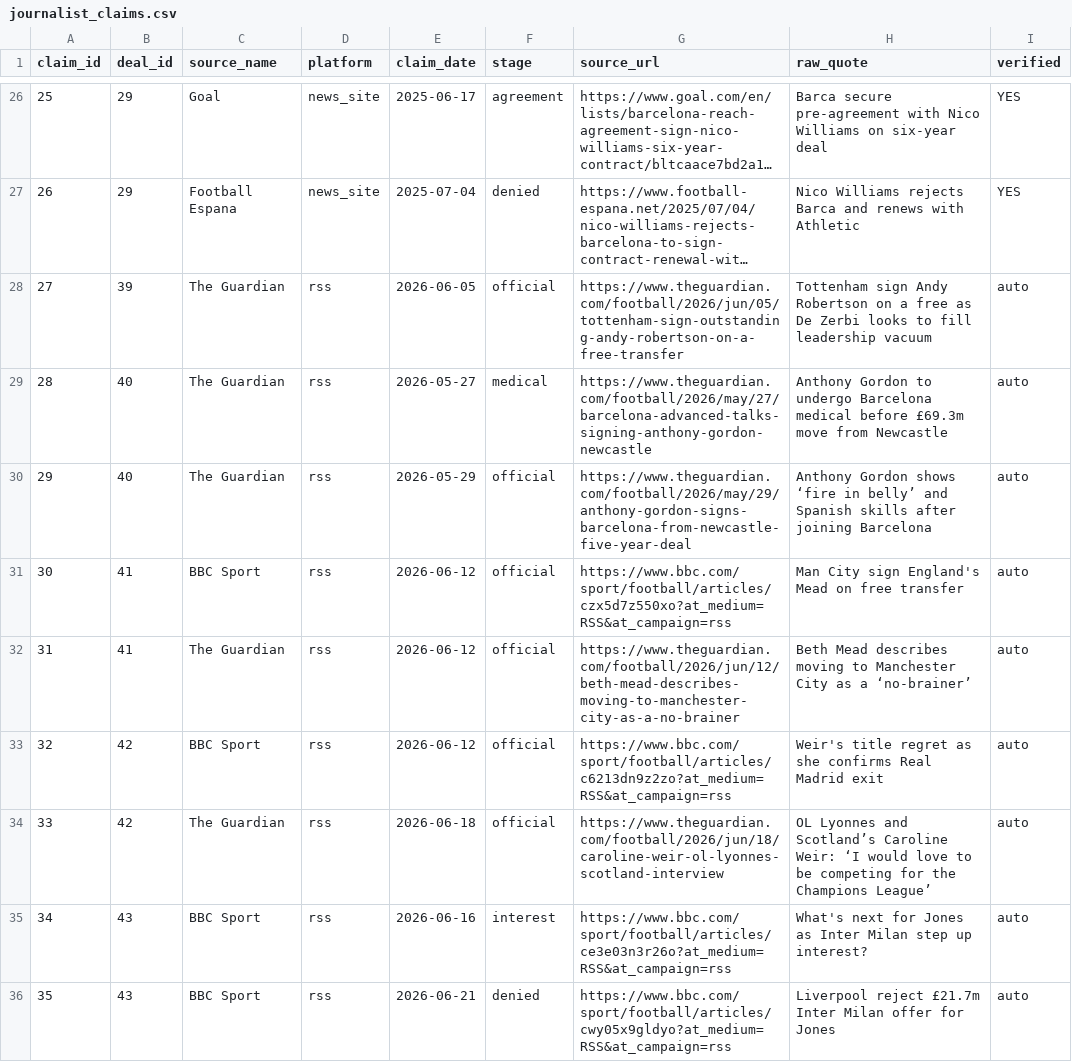
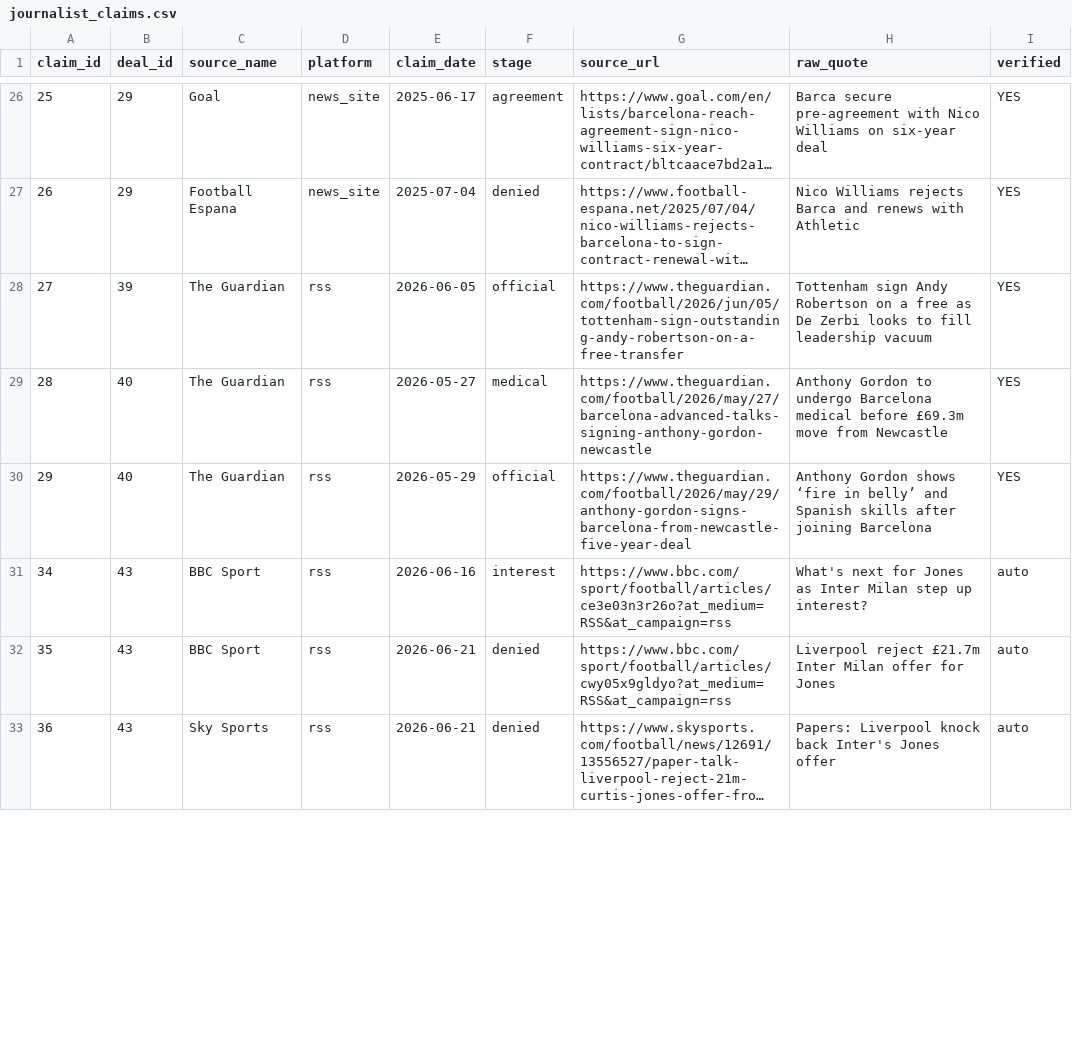
Before and after one commit to har27il/transfer-truth, a CSV file: ground-truth/journalist_claims.csv, drawn as a sheet; only a part is shown, gaps mark what is left out; the shorter side is filled out with more unchanged rows; long unchanged cells end in …; the diff covers the shown part only; the diff names each change by its address in the sheet, - before the commit and + after, or states it on an @@ line.

```diff
--- a/ground-truth/journalist_claims.csv
+++ b/ground-truth/journalist_claims.csv
-I28:I30 (verified): auto
+I28:I30 (verified): YES
-row 31: 30 | 41 | BBC Sport | rss | 2026-06-12 | official | https://www.bbc.com/sport/football/articles/czx5d7z550xo?at_medium=RSS&at_campaign=rss | Man City sign England's Mead on free transfer | auto
-row 32: 31 | 41 | The Guardian | rss | 2026-06-12 | official | https://www.theguardian.com/football/2026/jun/12/beth-mead-describes-moving-to-manchester-city-as-a-no-brainer | Beth Mead describes moving to Manchester City as a ‘no-brainer’ | auto
-row 33: 32 | 42 | BBC Sport | rss | 2026-06-12 | official | https://www.bbc.com/sport/football/articles/c6213dn9z2zo?at_medium=RSS&at_campaign=rss | Weir's title regret as she confirms Real Madrid exit | auto
-row 34: 33 | 42 | The Guardian | rss | 2026-06-18 | official | https://www.theguardian.com/football/2026/jun/18/caroline-weir-ol-lyonnes-scotland-interview | OL Lyonnes and Scotland’s Caroline Weir: ‘I would love to be competing for the Champions League’ | auto
```
Also changed, not shown: 12 removed rows and 42 edited cells elsewhere in this file, ground-truth/deals.csv, 5 other files.
